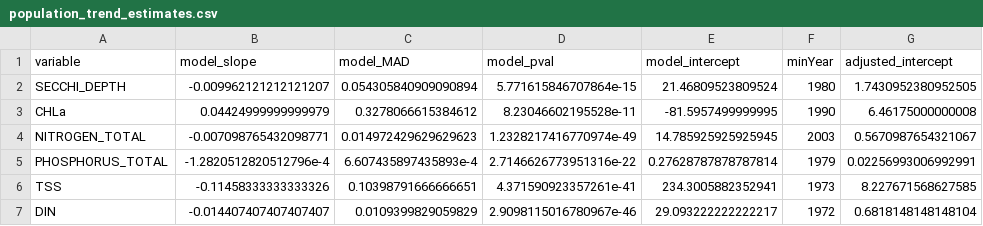
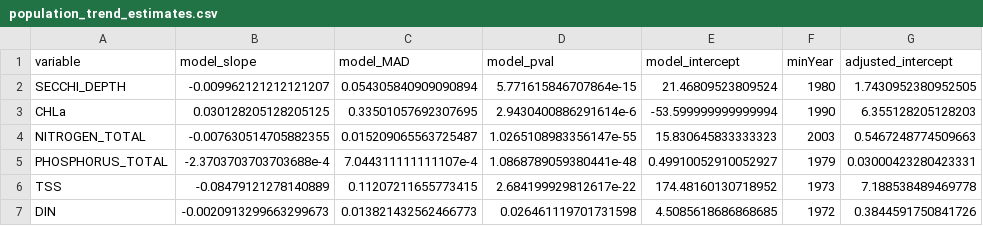
Before and after one commit to andrewmcameron/water-clarity-analysis, a CSV file: data/population_level_data/population_trend_estimates.csv, drawn as a sheet.

Commit message:
draft overlay population trend line on box plots

```diff
--- a/data/population_level_data/population_trend_estimates.csv
+++ b/data/population_level_data/population_trend_estimates.csv
@@ -2,6 +2,6 @@ variable,model_slope,model_MAD,model_pval,model_intercept,minYear,adjusted_inter
 SECCHI_DEPTH,-0.009962121212121207,0.054305840909090894,5.771615846707864e-15,21.46809523809524,1980,1.7430952380952505
-CHLa,0.04424999999999979,0.3278066615384612,8.23046602195528e-11,-81.5957499999995,1990,6.46175000000008
-NITROGEN_TOTAL,-0.007098765432098771,0.014972429629629623,1.2328217416770974e-49,14.785925925925945,2003,0.5670987654321067
-PHOSPHORUS_TOTAL,-1.2820512820512796e-4,6.607435897435893e-4,2.7146626773951316e-22,0.27628787878787814,1979,0.02256993006992991
-TSS,-0.11458333333333326,0.10398791666666651,4.371590923357261e-41,234.3005882352941,1973,8.227671568627585
-DIN,-0.014407407407407407,0.0109399829059829,2.9098115016780967e-46,29.093222222222217,1972,0.6818148148148104
+CHLa,0.030128205128205125,0.33501057692307695,2.9430400886291614e-6,-53.599999999999994,1990,6.355128205128203
+NITROGEN_TOTAL,-0.007630514705882355,0.015209065563725487,1.0265108983356147e-55,15.830645833333323,2003,0.5467248774509663
+PHOSPHORUS_TOTAL,-2.3703703703703688e-4,7.044311111111107e-4,1.0868789059380441e-48,0.49910052910052927,1979,0.03000423280423331
+TSS,-0.08479121278140889,0.11207211655773415,2.684199929812617e-22,174.48160130718952,1973,7.188538489469778
+DIN,-0.0020913299663299673,0.013821432562466773,0.026461119701731598,4.5085618686868685,1972,0.3844591750841726
```
Also changed, not shown: 14 other files.
